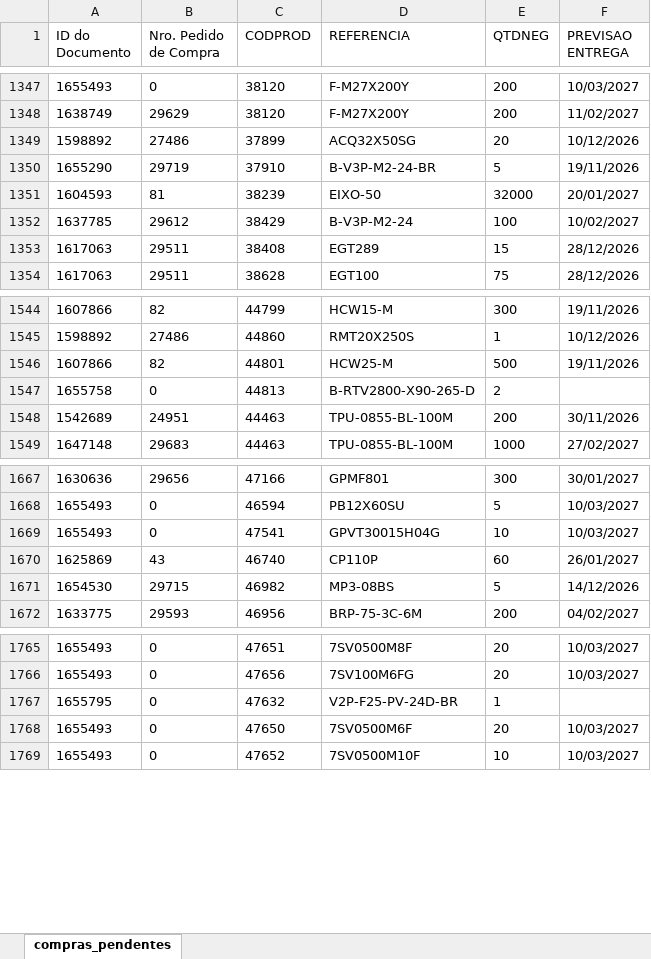
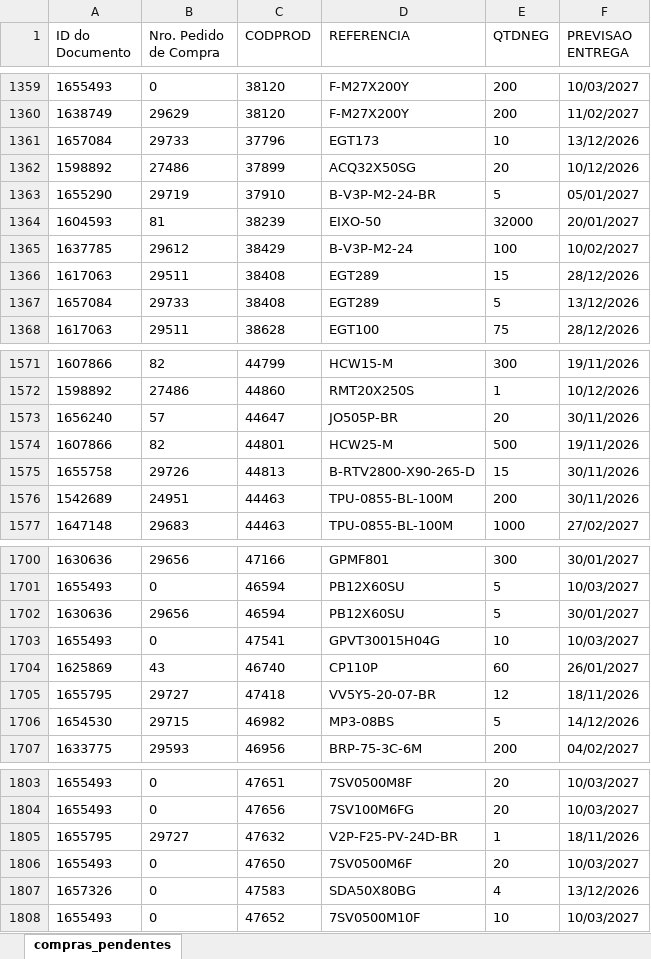
Before and after one commit to ghpcimp-wq/itens-pendentes, an Excel workbook: data/COMPRAS_PENDENTES.xlsx, sheet compras_pendentes, drawn as a sheet; only a part is shown, gaps mark what is left out; values as stored, in another font and other column widths than the file's, no borders; charts and pictures not drawn; addresses are those after the commit; the diff covers the shown part only; the diff names each change by its address in the sheet, - before the commit and + after, or states it on an @@ line.

Commit message:
Atualiza compras pendentes 13/11/2026 22:03

```diff
--- a/data/COMPRAS_PENDENTES.xlsx (sheet compras_pendentes)
+++ b/data/COMPRAS_PENDENTES.xlsx (sheet compras_pendentes)
+row 1361: 1657084 | 29733 | 37796 | EGT173 | 10 | 13/12/2026
-F1363 (PREVISAO ENTREGA): 19/11/2026
+F1363 (PREVISAO ENTREGA): 05/01/2027
+row 1367: 1657084 | 29733 | 38408 | EGT289 | 5 | 13/12/2026
+row 1573: 1656240 | 57 | 44647 | JO505P-BR | 20 | 30/11/2026
-B1575 (Nro. Pedido de Compra): 0
+B1575 (Nro. Pedido de Compra): 29726
-E1575 (QTDNEG): 2
+E1575 (QTDNEG): 15
-F1575 (PREVISAO ENTREGA): (empty)
+F1575 (PREVISAO ENTREGA): 30/11/2026
+row 1702: 1630636 | 29656 | 46594 | PB12X60SU | 5 | 30/01/2027
+row 1705: 1655795 | 29727 | 47418 | VV5Y5-20-07-BR | 12 | 18/11/2026
-B1805 (Nro. Pedido de Compra): 0
+B1805 (Nro. Pedido de Compra): 29727
-F1805 (PREVISAO ENTREGA): (empty)
+F1805 (PREVISAO ENTREGA): 18/11/2026
+row 1807: 1657326 | 0 | 47583 | SDA50X80BG | 4 | 13/12/2026
```
Also changed, not shown: 36 added rows, 3 removed rows and 11 edited cells elsewhere in this sheet.
